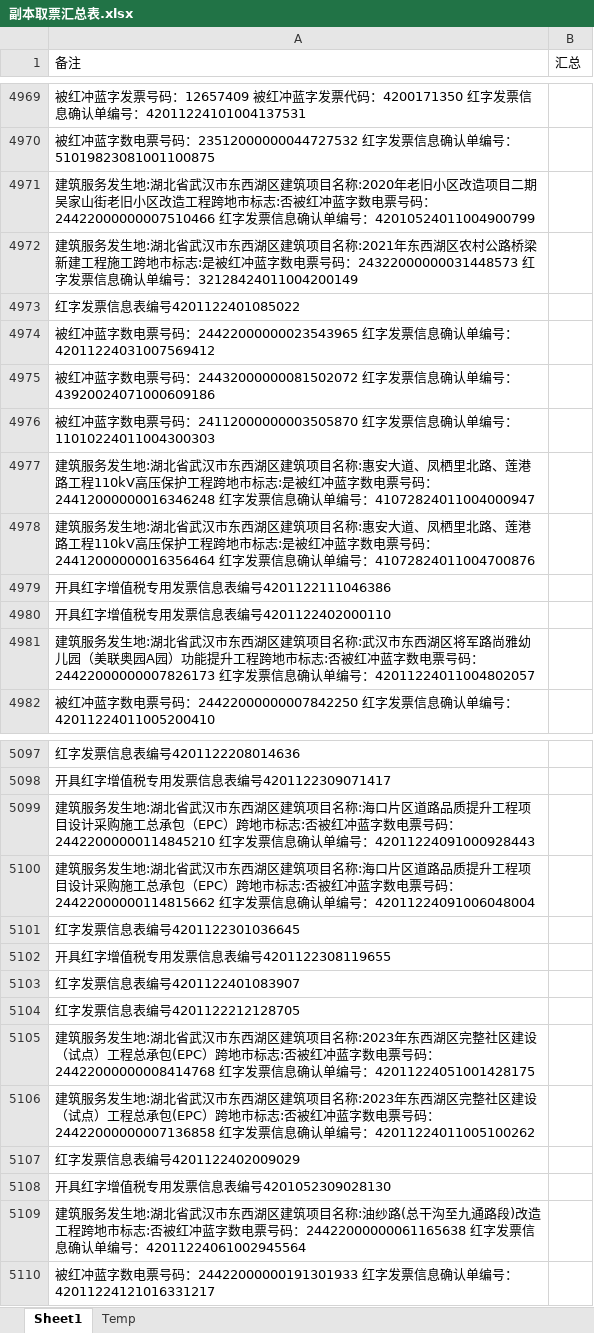
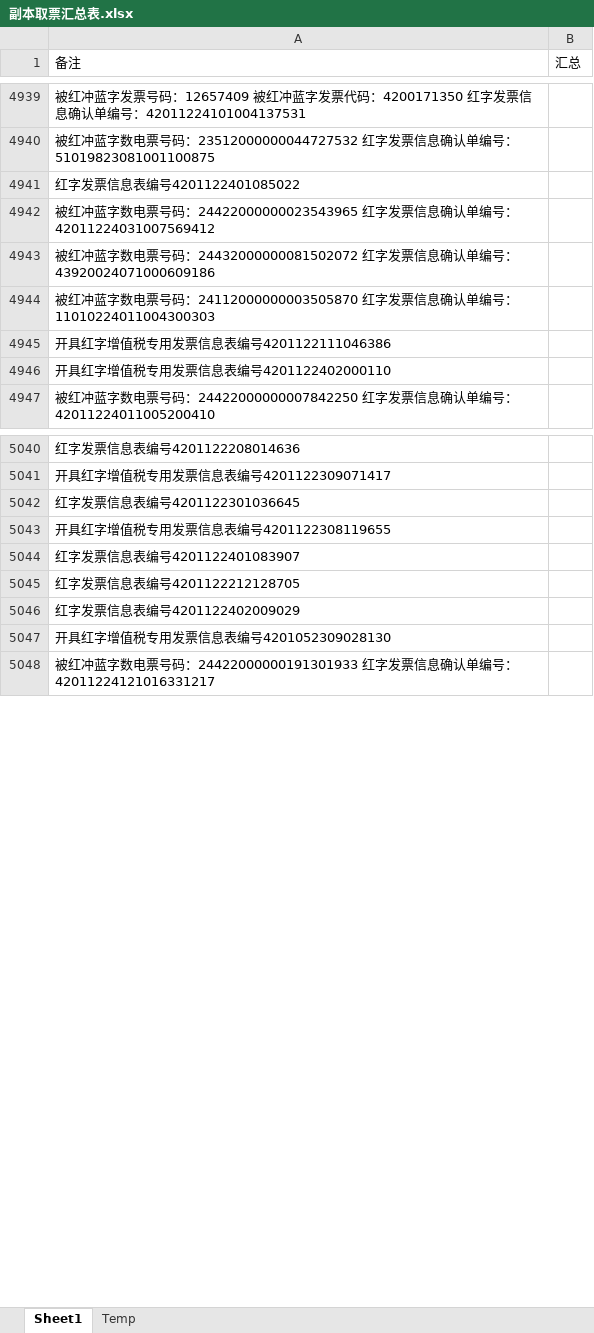
Before and after one commit to apweili/Scratch, an Excel workbook: ConsoleApp1/ReducedData/cwj/副本取票汇总表.xlsx, sheet Sheet1, drawn as a sheet; only a part is shown, gaps mark what is left out; values as stored, in another font and other column widths than the file's, no borders; the diff covers the shown part only; the diff names each change by its address in the sheet, - before the commit and + after, or states it on an @@ line.

```diff
--- a/ConsoleApp1/ReducedData/cwj/副本取票汇总表.xlsx (sheet Sheet1)
+++ b/ConsoleApp1/ReducedData/cwj/副本取票汇总表.xlsx (sheet Sheet1)
-row 4971: 建筑服务发生地:湖北省武汉市东西湖区建筑项目名称:2020年老旧小区改造项目二期吴家山街老旧小区改造工程跨地市标志:否被红冲蓝字数电票号码：24422000000007510466 红字发票信息确认单编号：42010524011004900799
-row 4972: 建筑服务发生地:湖北省武汉市东西湖区建筑项目名称:2021年东西湖区农村公路桥梁新建工程施工跨地市标志:是被红冲蓝字数电票号码：24322000000031448573 红字发票信息确认单编号：32128424011004200149
-row 4977: 建筑服务发生地:湖北省武汉市东西湖区建筑项目名称:惠安大道、凤栖里北路、莲港路工程110kV高压保护工程跨地市标志:是被红冲蓝字数电票号码：24412000000016346248 红字发票信息确认单编号：41072824011004000947
-row 4978: 建筑服务发生地:湖北省武汉市东西湖区建筑项目名称:惠安大道、凤栖里北路、莲港路工程110kV高压保护工程跨地市标志:是被红冲蓝字数电票号码：24412000000016356464 红字发票信息确认单编号：41072824011004700876
-row 4981: 建筑服务发生地:湖北省武汉市东西湖区建筑项目名称:武汉市东西湖区将军路尚雅幼儿园（美联奥园A园）功能提升工程跨地市标志:否被红冲蓝字数电票号码：24422000000007826173 红字发票信息确认单编号：42011224011004802057
-row 5099: 建筑服务发生地:湖北省武汉市东西湖区建筑项目名称:海口片区道路品质提升工程项目设计采购施工总承包（EPC）跨地市标志:否被红冲蓝字数电票号码：24422000000114845210 红字发票信息确认单编号：42011224091000928443
-row 5100: 建筑服务发生地:湖北省武汉市东西湖区建筑项目名称:海口片区道路品质提升工程项目设计采购施工总承包（EPC）跨地市标志:否被红冲蓝字数电票号码：24422000000114815662 红字发票信息确认单编号：42011224091006048004
-row 5105: 建筑服务发生地:湖北省武汉市东西湖区建筑项目名称:2023年东西湖区完整社区建设（试点）工程总承包(EPC）跨地市标志:否被红冲蓝字数电票号码：24422000000008414768 红字发票信息确认单编号：42011224051001428175
-row 5106: 建筑服务发生地:湖北省武汉市东西湖区建筑项目名称:2023年东西湖区完整社区建设（试点）工程总承包(EPC）跨地市标志:否被红冲蓝字数电票号码：24422000000007136858 红字发票信息确认单编号：42011224011005100262
-row 5109: 建筑服务发生地:湖北省武汉市东西湖区建筑项目名称:油纱路(总干沟至九通路段)改造工程跨地市标志:否被红冲蓝字数电票号码：24422000000061165638 红字发票信息确认单编号：42011224061002945564
```
Also changed, not shown: 57 removed rows and 43 edited cells elsewhere in this sheet, ConsoleApp1/ReducedData/cwj/取票汇总表trimmed.xlsx, 3 other files.
